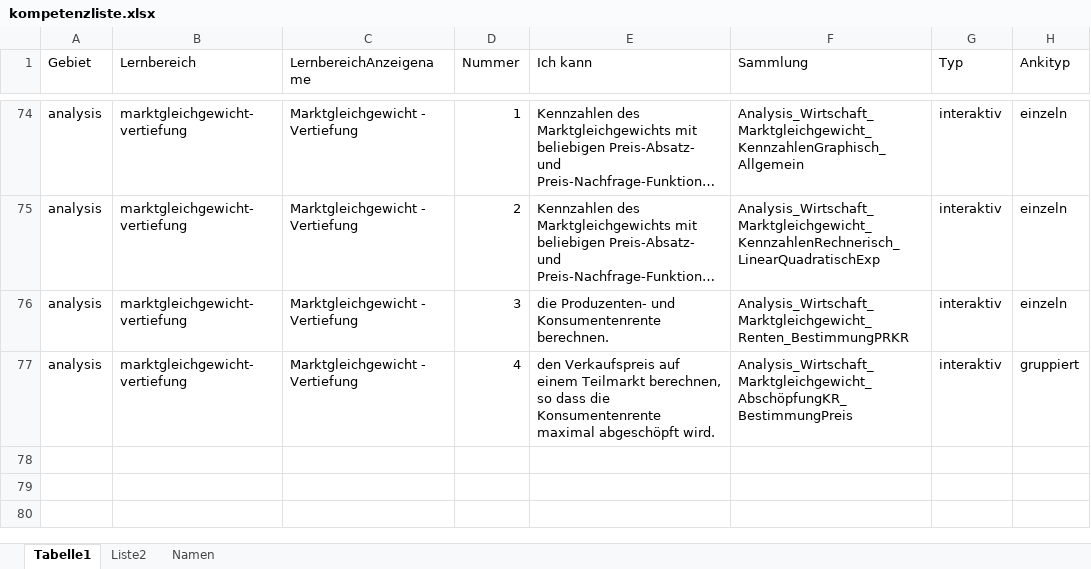
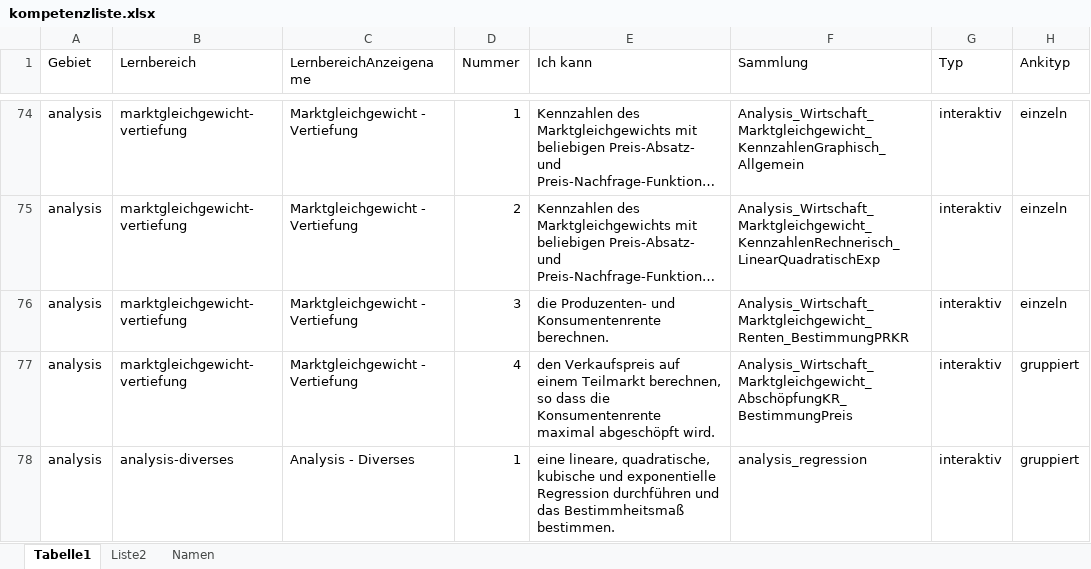
Before and after one commit to MatheDoc/mathechecks, an Excel workbook: kompetenzliste.xlsx, sheet Tabelle1, drawn as a sheet; only a part is shown, gaps mark what is left out; long unchanged cells end in …; values as stored, in another font and other column widths than the file's, no borders; table styles not drawn; the diff names each change by its address in the sheet, - before the commit and + after, or states it on an @@ line.

```diff
--- a/kompetenzliste.xlsx (sheet Tabelle1)
+++ b/kompetenzliste.xlsx (sheet Tabelle1)
+row 78: analysis | analysis-diverses | Analysis - Diverses | 1 | eine lineare, quadratische, kubische und exponentielle Regression durchführen und das Bestimmheitsmaß bestimmen. | analysis_regression | interaktiv | gruppiert
```
Also changed, not shown: 13 other files.
